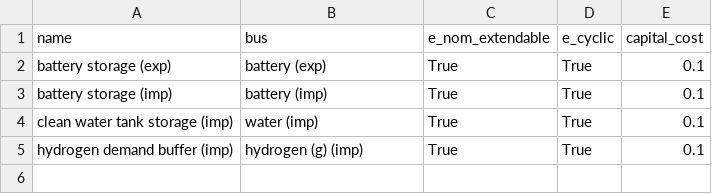
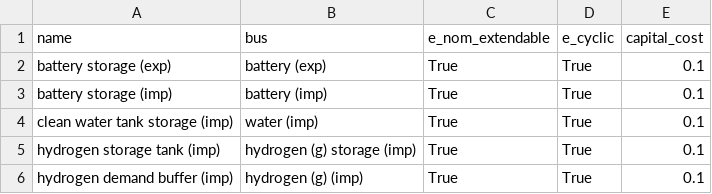
Before and after one commit to euronion/trace, a CSV file: escs/hvdc/stores.csv, drawn as a sheet.

```diff
--- a/escs/hvdc/stores.csv
+++ b/escs/hvdc/stores.csv
@@ -4,2 +4,3 @@ battery storage (imp),battery (imp),True,True,0.1
 clean water tank storage (imp),water (imp),True,True,0.1
+hydrogen storage tank (imp),hydrogen (g) storage (imp),True,True,0.1
 hydrogen demand buffer (imp),hydrogen (g) (imp),True,True,0.1
```
Also changed, not shown: escs/hvdc/buses.csv, escs/hvdc/links.csv.
